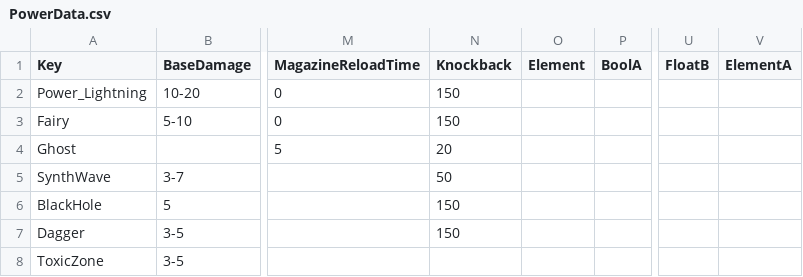
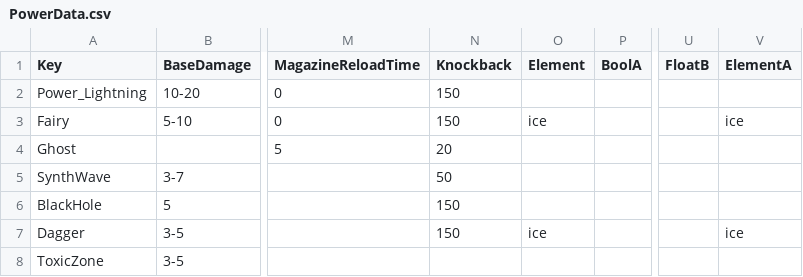
Before and after one commit to XavierClavel/SpaceSurvivorOrbital, a CSV file: Assets/Data/PowerData.csv, drawn as a sheet; only a part is shown, gaps mark what is left out; the diff names each change by its address in the sheet, - before the commit and + after, or states it on an @@ line.

```diff
--- a/Assets/Data/PowerData.csv
+++ b/Assets/Data/PowerData.csv
-O3 (Element): (empty)
+O3 (Element): ice
-V3 (ElementA): (empty)
+V3 (ElementA): ice
-O7 (Element): (empty)
+O7 (Element): ice
-V7 (ElementA): (empty)
+V7 (ElementA): ice
```
Also changed, not shown: Assets/Data/ConstantsData.csv, 5 other files.
